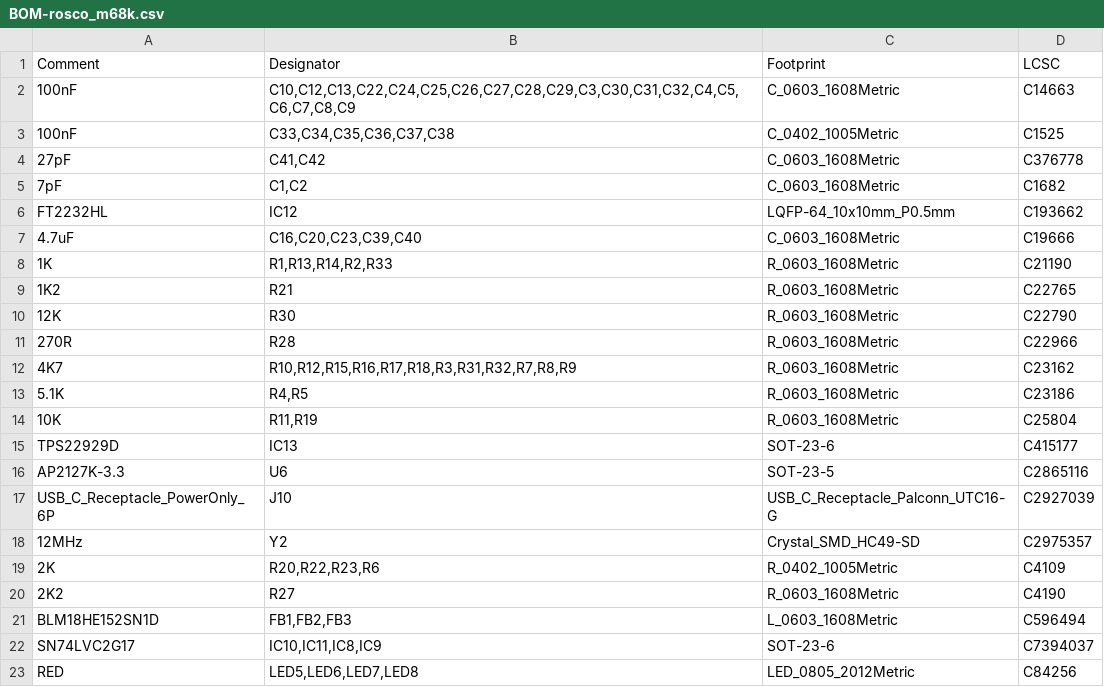
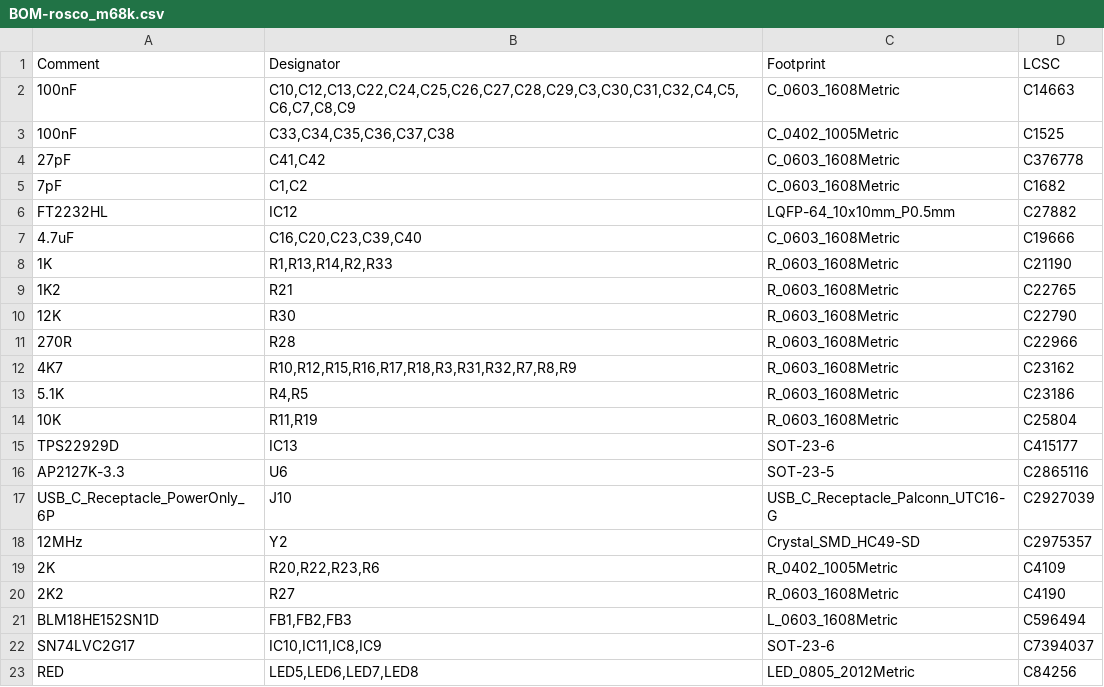
Before and after one commit to rosco-m68k/rosco_m68k, a CSV file: design/r2/kicad/jlcpcb/production_files/BOM-rosco_m68k.csv, drawn as a sheet.

Commit message:
Correct FT2232HL part number

```diff
--- a/design/r2/kicad/jlcpcb/production_files/BOM-rosco_m68k.csv
+++ b/design/r2/kicad/jlcpcb/production_files/BOM-rosco_m68k.csv
@@ -5,3 +5,3 @@ Comment,Designator,Footprint,LCSC
 7pF,"C1,C2",C_0603_1608Metric,C1682
-FT2232HL,IC12,LQFP-64_10x10mm_P0.5mm,C193662
+FT2232HL,IC12,LQFP-64_10x10mm_P0.5mm,C27882
 4.7uF,"C16,C20,C23,C39,C40",C_0603_1608Metric,C19666
```
